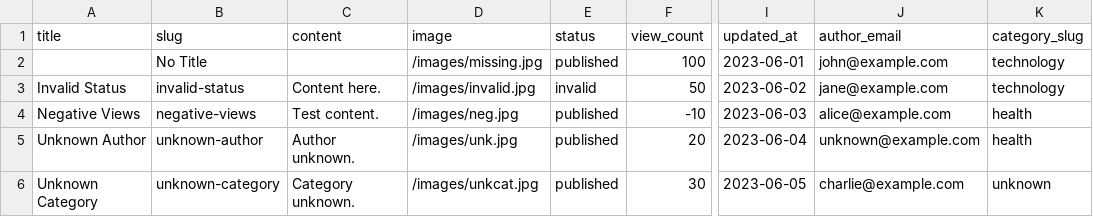
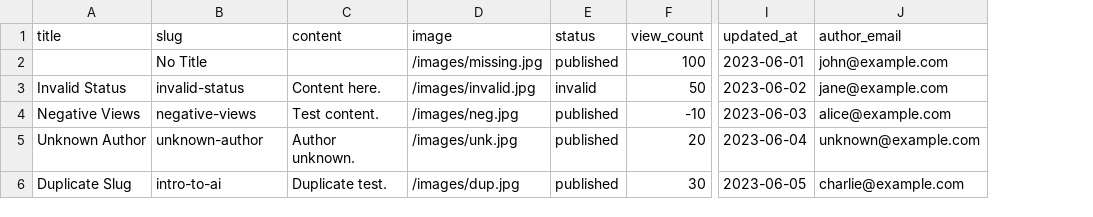
Before and after one commit to abdelhaymallouli/blog-solicode-GG, a CSV file: blog/database/seeders/data/articles_invalid_test.csv, drawn as a sheet; only a part is shown, gaps mark what is left out; the diff names each change by its address in the sheet, - before the commit and + after, or states it on an @@ line.

```diff
--- a/blog/database/seeders/data/articles_invalid_test.csv
+++ b/blog/database/seeders/data/articles_invalid_test.csv
-column K (category_slug), rows 2-6: technology | technology | health | health | unknown
-A6 (title): Unknown Category
+A6 (title): Duplicate Slug
-B6 (slug): unknown-category
+B6 (slug): intro-to-ai
-C6 (content): Category unknown.
+C6 (content): Duplicate test.
-D6 (image): /images/unkcat.jpg
+D6 (image): /images/dup.jpg
```
Also changed, not shown: blog/database/seeders/data/articles_test.csv, 2 other files.
